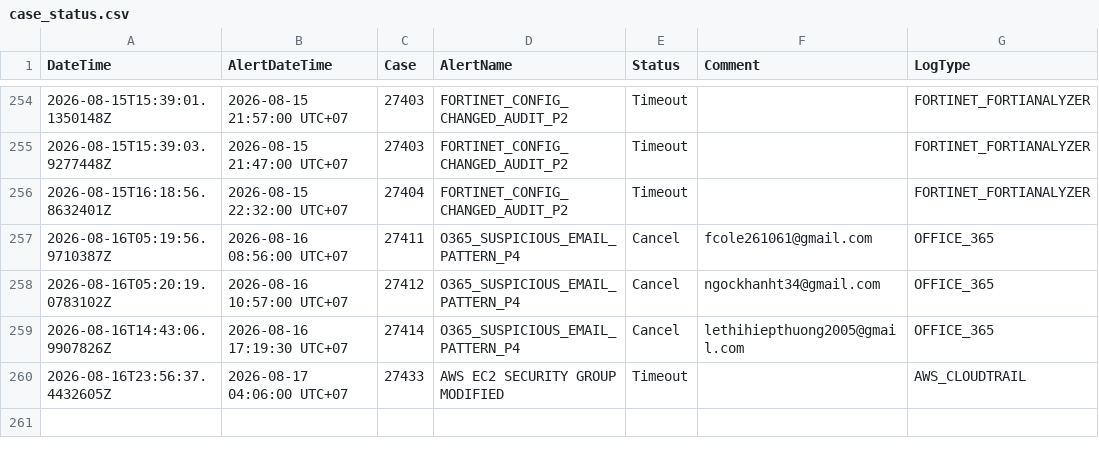
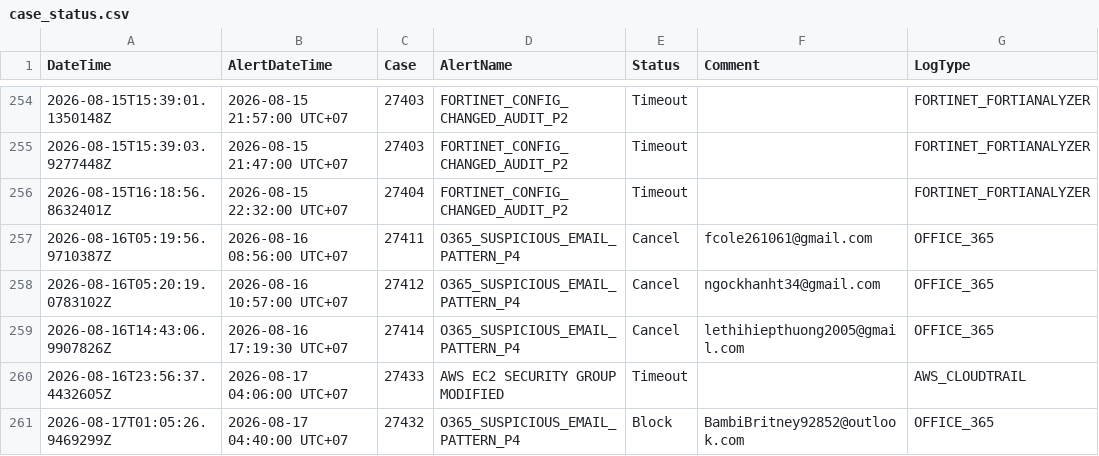
Before and after one commit to BGRIMM-GitHub/cybersec-ioc, a CSV file: case_status.csv, drawn as a sheet; only a part is shown, gaps mark what is left out.

Commit message:
Case 27432 update status

```diff
--- a/case_status.csv
+++ b/case_status.csv
@@ -260 +260,2 @@ DateTime,AlertDateTime,Case,AlertName,Status,Comment,LogType
 "2026-08-16T23:56:37.4432605Z","2026-08-17 04:06:00 UTC+07","27433","AWS EC2 SECURITY GROUP MODIFIED","Timeout","","AWS_CLOUDTRAIL"
+"2026-08-17T01:05:26.9469299Z","2026-08-17 04:40:00 UTC+07","27432","O365_SUSPICIOUS_EMAIL_PATTERN_P4","Block","BambiBritney92852@outlook.com","OFFICE_365"
```
